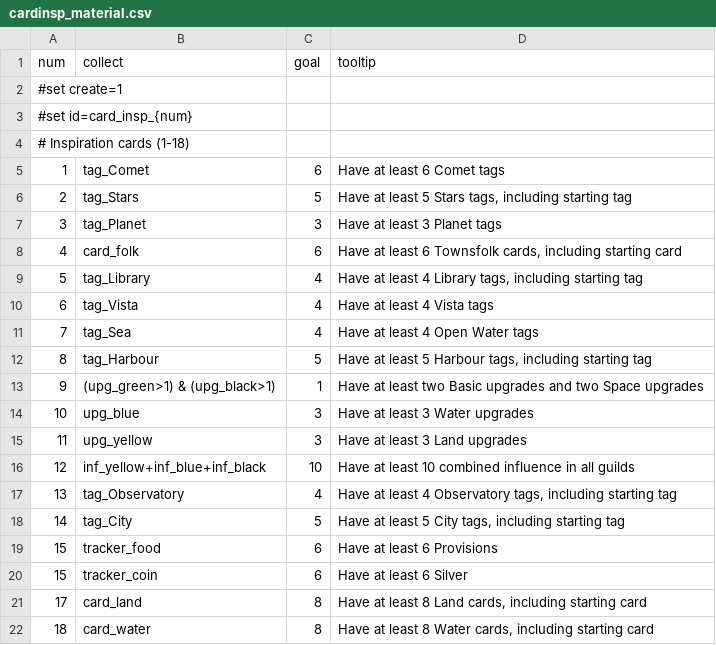
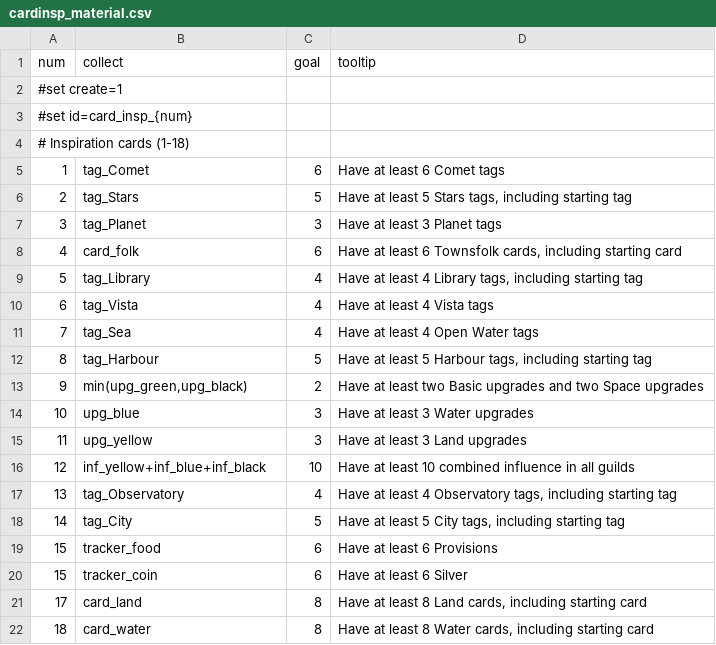
Before and after one commit to elaskavaia/bga-wayfarers, a CSV file: misc/cardinsp_material.csv, drawn as a sheet.

```diff
--- a/misc/cardinsp_material.csv
+++ b/misc/cardinsp_material.csv
@@ -12,3 +12,3 @@ num|collect|goal|tooltip
 8|tag_Harbour|5|Have at least 5 Harbour tags, including starting tag
-9|(upg_green>1) & (upg_black>1)|1|Have at least two Basic upgrades and two Space upgrades
+9|min(upg_green,upg_black)|2|Have at least two Basic upgrades and two Space upgrades
 10|upg_blue|3|Have at least 3 Water upgrades
```
Also changed, not shown: misc/cardspace_material.csv, 17 other files.
